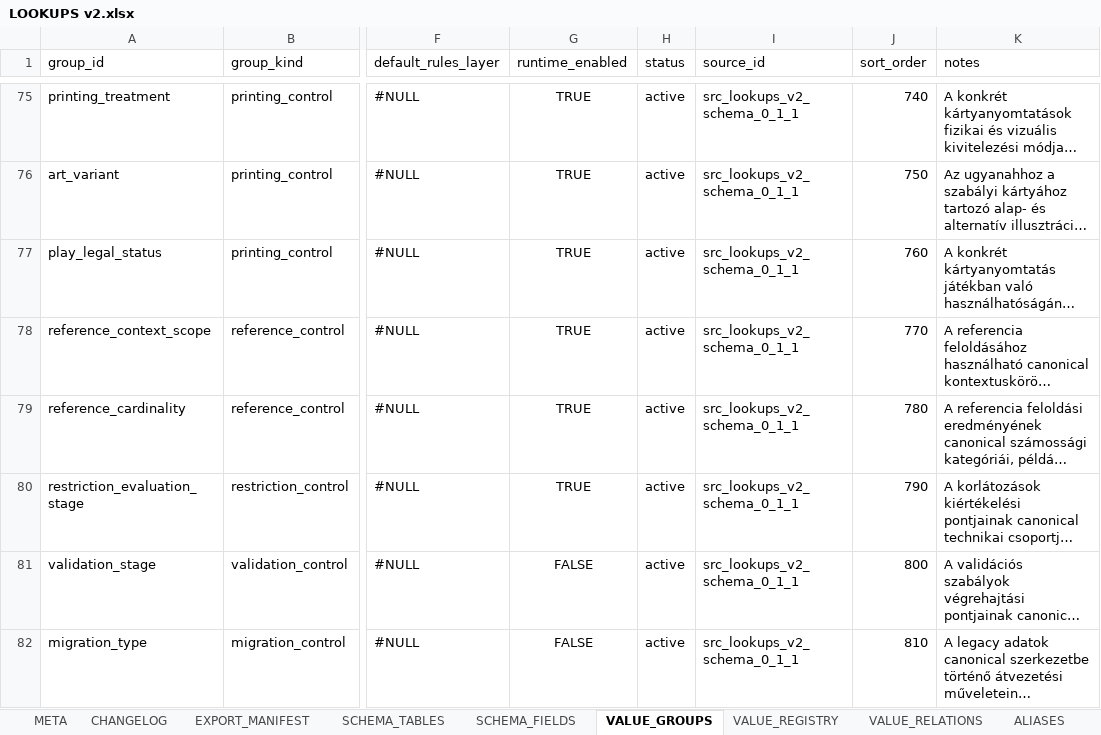
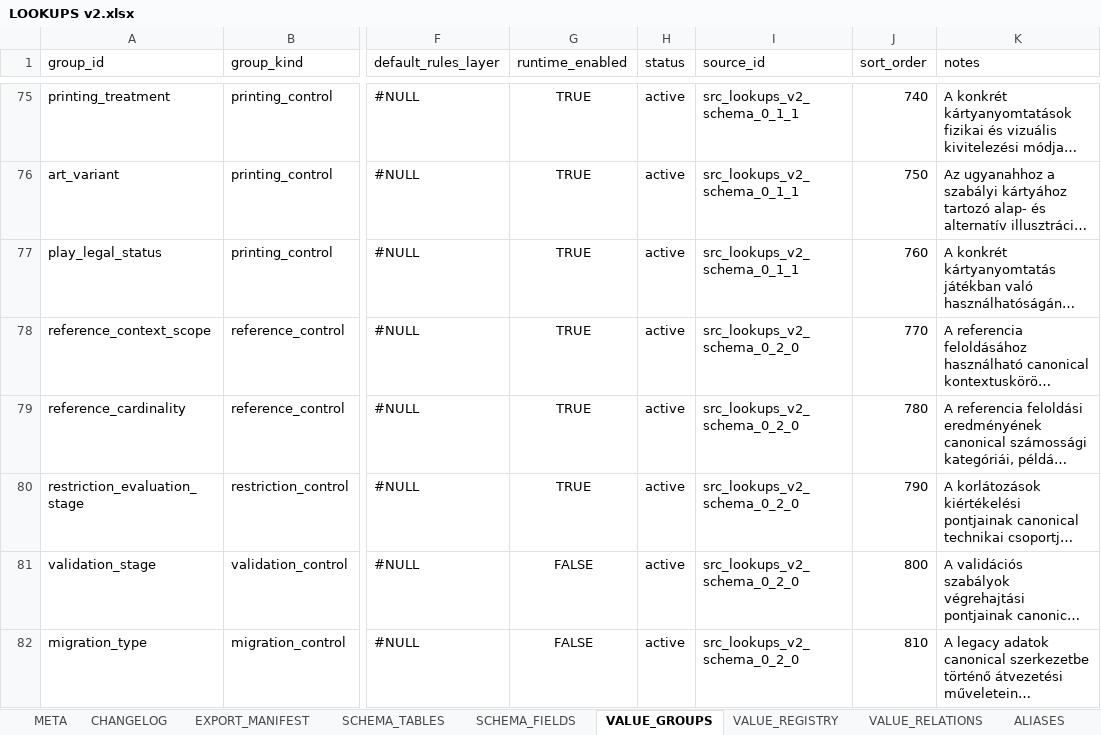
Before and after one commit to commander150/Aeterna_Projekt, an Excel workbook: Aeterna dokumentációk/LOOKUPS v2.xlsx, sheet VALUE_GROUPS, drawn as a sheet; only a part is shown, gaps mark what is left out; long unchanged cells end in …; values as stored, in another font and other column widths than the file's, no borders; charts and pictures not drawn; the diff names each change by its address in the sheet, - before the commit and + after, or states it on an @@ line.

Commit message:
update LOOKUPS v2.xlsx

```diff
--- a/Aeterna dokumentációk/LOOKUPS v2.xlsx (sheet VALUE_GROUPS)
+++ b/Aeterna dokumentációk/LOOKUPS v2.xlsx (sheet VALUE_GROUPS)
-I78:I82 (source_id): src_lookups_v2_schema_0_1_1
+I78:I82 (source_id): src_lookups_v2_schema_0_2_0
```
Also changed, not shown: sheet VALUE_REGISTRY, sheet CHANGELOG, sheet REFERENCE_TYPES, sheet EFFECT_ACTION_TYPES, sheet CONDITION_OPERATORS, sheet EVENT_TYPES, 10 more sheets.
